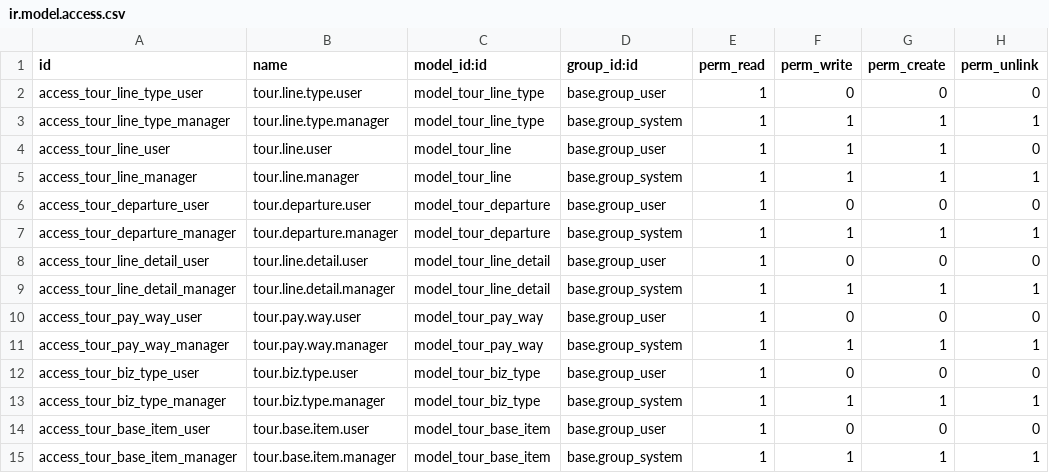
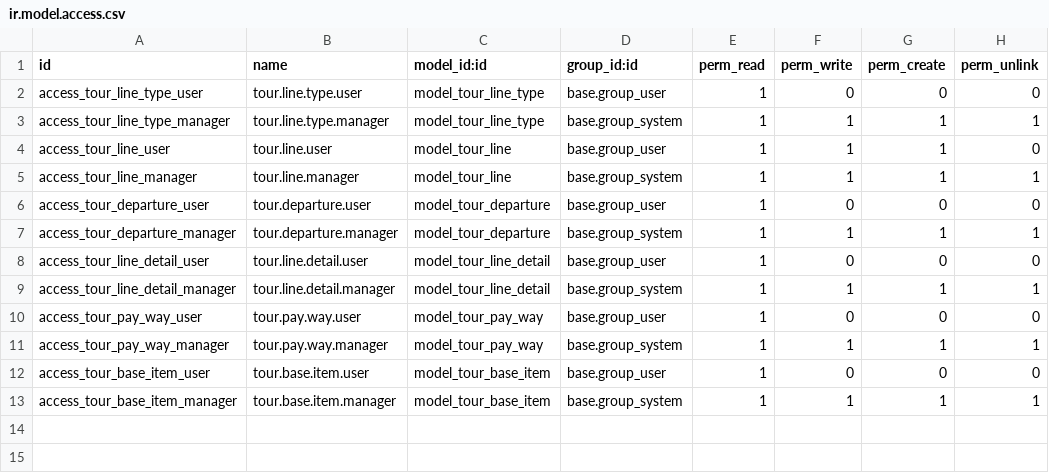
Before and after one commit to modelyi/odoo_tour, a CSV file: c-系统实现/tms-platform/addons/tour_product/security/ir.model.access.csv, drawn as a sheet.

```diff
--- a/c-系统实现/tms-platform/addons/tour_product/security/ir.model.access.csv
+++ b/c-系统实现/tms-platform/addons/tour_product/security/ir.model.access.csv
@@ -11,4 +11,2 @@ access_tour_pay_way_user,tour.pay.way.user,model_tour_pay_way,base.group_user,1,
 access_tour_pay_way_manager,tour.pay.way.manager,model_tour_pay_way,base.group_system,1,1,1,1
-access_tour_biz_type_user,tour.biz.type.user,model_tour_biz_type,base.group_user,1,0,0,0
-access_tour_biz_type_manager,tour.biz.type.manager,model_tour_biz_type,base.group_system,1,1,1,1
 access_tour_base_item_user,tour.base.item.user,model_tour_base_item,base.group_user,1,0,0,0
```
Also changed, not shown: c-系统实现/tms-platform/addons/tour_accounting/security/ir.model.access.csv, 36 other files.
